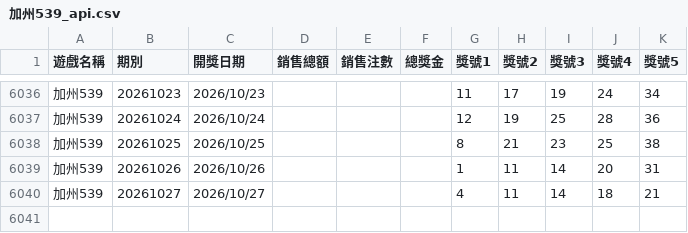
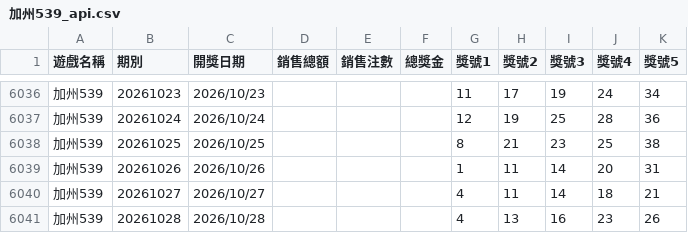
Before and after one commit to tongxiaooppo-boop/lotto-lucky, a CSV file: history/api/加州539_api.csv, drawn as a sheet; only a part is shown, gaps mark what is left out.

```diff
--- a/history/api/加州539_api.csv
+++ b/history/api/加州539_api.csv
@@ -6040 +6040,2 @@
 加州539,20261027,2026/10/27,,,,4,11,14,18,21
+加州539,20261028,2026/10/28,,,,4,13,16,23,26
```
Also changed, not shown: 2 other files.
